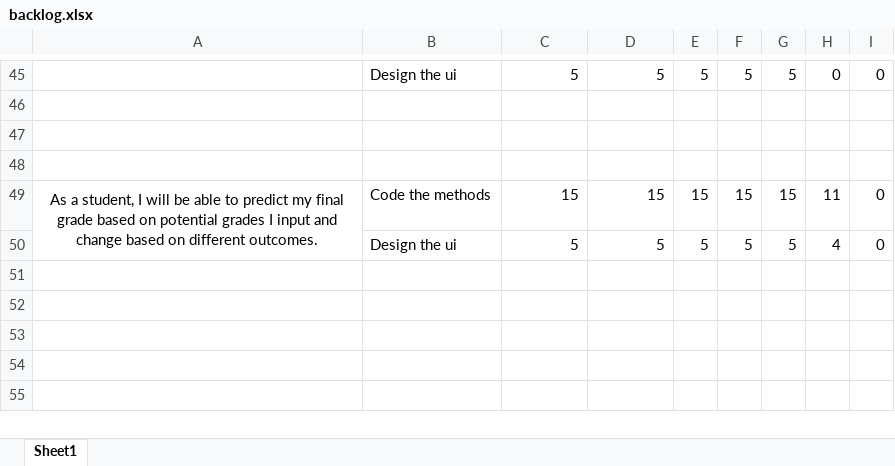
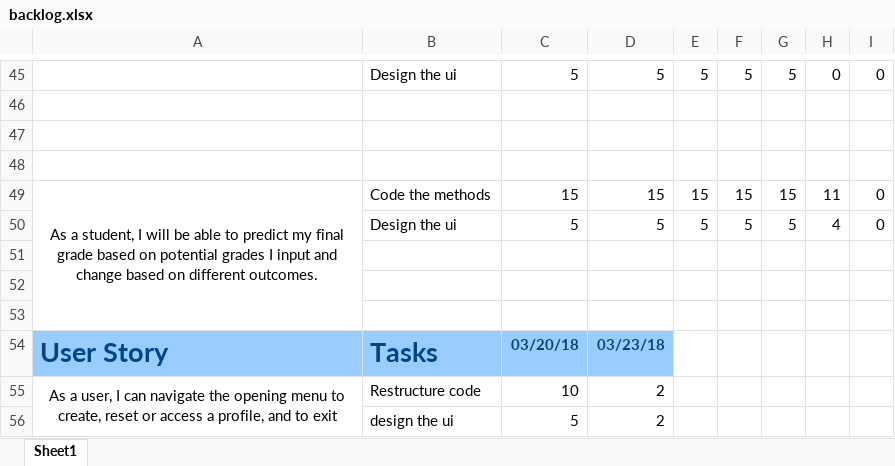
Before and after one commit to Felipemguerra/CEN4020, an Excel workbook: backlog.xlsx, sheet Sheet1, drawn as a sheet; only a part is shown, gaps mark what is left out; values as stored, in another font and other column widths than the file's, no borders; the diff names each change by its address in the sheet, - before the commit and + after, or states it on an @@ line.

Commit message:
Initial menu gui

```diff
--- a/backlog.xlsx (sheet Sheet1)
+++ b/backlog.xlsx (sheet Sheet1)
+row 51: (empty)
+row 52: (empty)
+row 53: (empty)
+row 54: User Story | Tasks | 03/20/18 | 03/23/18
+row 55: As a user, I can navigate the opening menu to create, reset or access a profile, and to exit | Restructure code | 10 | 2
+row 56:  | design the ui | 5 | 2
```
Also changed, not shown: 3 other files.
